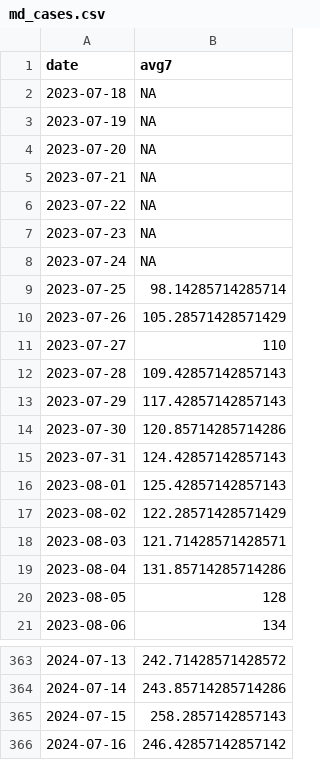
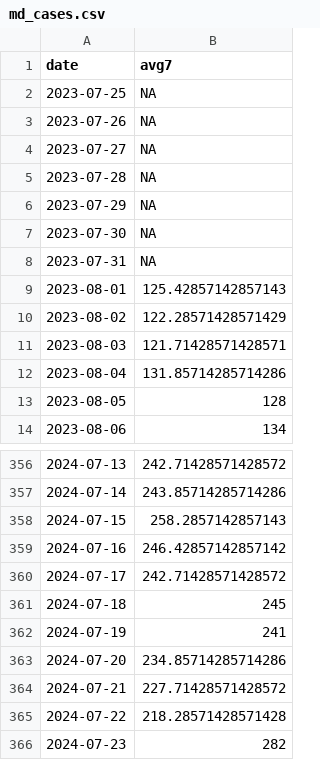
Before and after one commit to Baltimore-Sun/md-covid-scraper, a CSV file: md_cases.csv, drawn as a sheet; only a part is shown, gaps mark what is left out.

```diff
--- a/md_cases.csv
+++ b/md_cases.csv
@@ -1,16 +1,9 @@
 date,avg7
-2023-07-18,NA
-2023-07-19,NA
-2023-07-20,NA
-2023-07-21,NA
-2023-07-22,NA
-2023-07-23,NA
-2023-07-24,NA
-2023-07-25,98.14285714285714
-2023-07-26,105.28571428571429
-2023-07-27,110
-2023-07-28,109.42857142857143
-2023-07-29,117.42857142857143
-2023-07-30,120.85714285714286
-2023-07-31,124.42857142857143
+2023-07-25,NA
+2023-07-26,NA
+2023-07-27,NA
+2023-07-28,NA
+2023-07-29,NA
+2023-07-30,NA
+2023-07-31,NA
 2023-08-01,125.42857142857143
@@ -366 +359,8 @@ date,avg7
 2024-07-16,246.42857142857142
+2024-07-17,242.71428571428572
+2024-07-18,245
+2024-07-19,241
+2024-07-20,234.85714285714286
+2024-07-21,227.71428571428572
+2024-07-22,218.28571428571428
+2024-07-23,282
```
Also changed, not shown: age_graphic.csv, big-table.csv, 4 other files.
